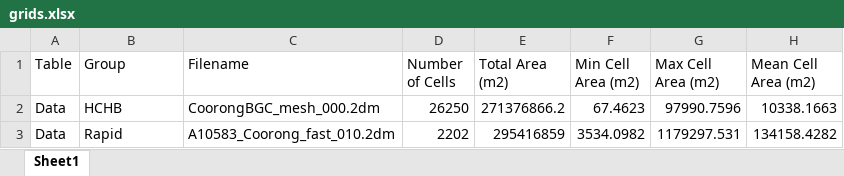
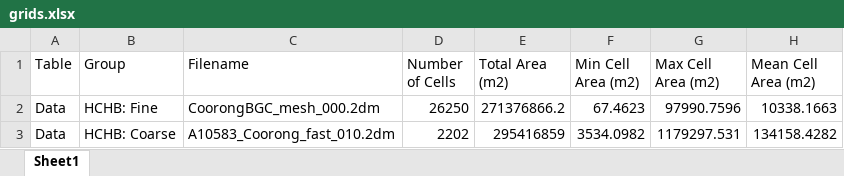
Before and after one commit to AquaticEcoDynamics/CDM, an Excel workbook: docs/CDM-manual/tables/grids.xlsx, sheet Sheet1, drawn as a sheet; values as stored, in another font and other column widths than the file's, no borders; the diff names each change by its address in the sheet, - before the commit and + after, or states it on an @@ line.

Commit message:
Grid table tweak

```diff
--- a/docs/CDM-manual/tables/grids.xlsx (sheet Sheet1)
+++ b/docs/CDM-manual/tables/grids.xlsx (sheet Sheet1)
-B2 (Group): HCHB
+B2 (Group): HCHB: Fine
-B3 (Group): Rapid
+B3 (Group): HCHB: Coarse
```
Also changed, not shown: 1 other file.
